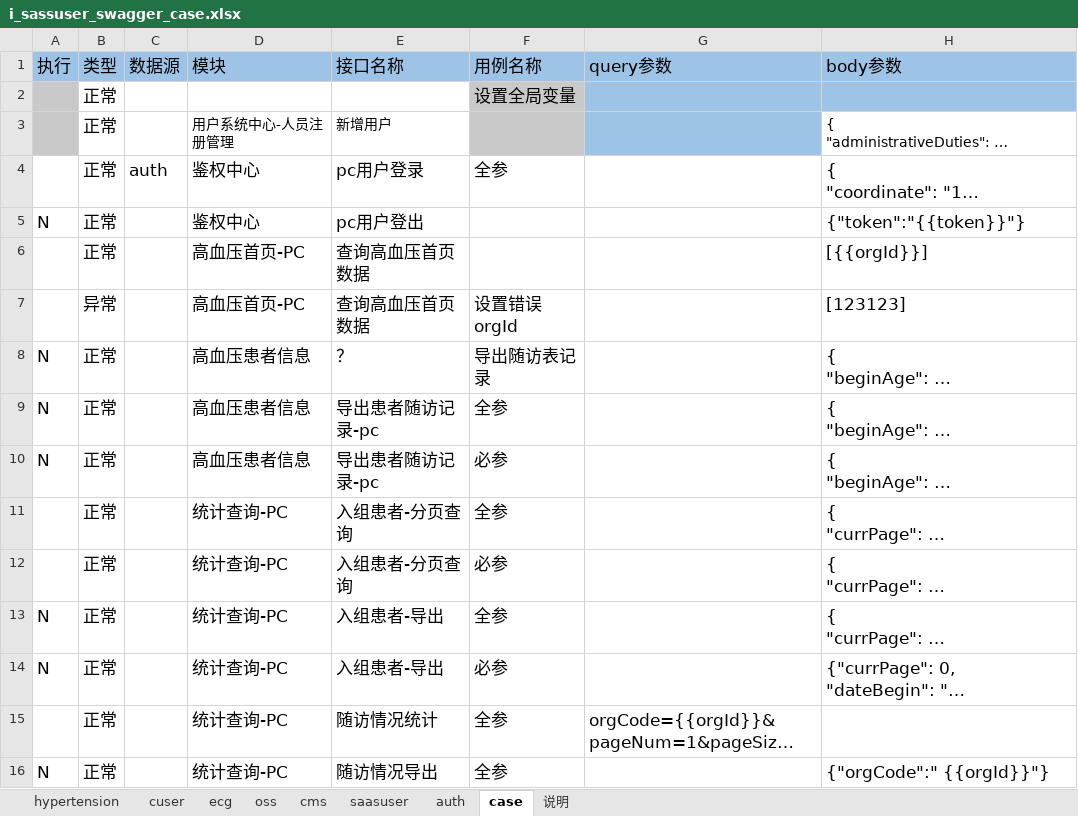
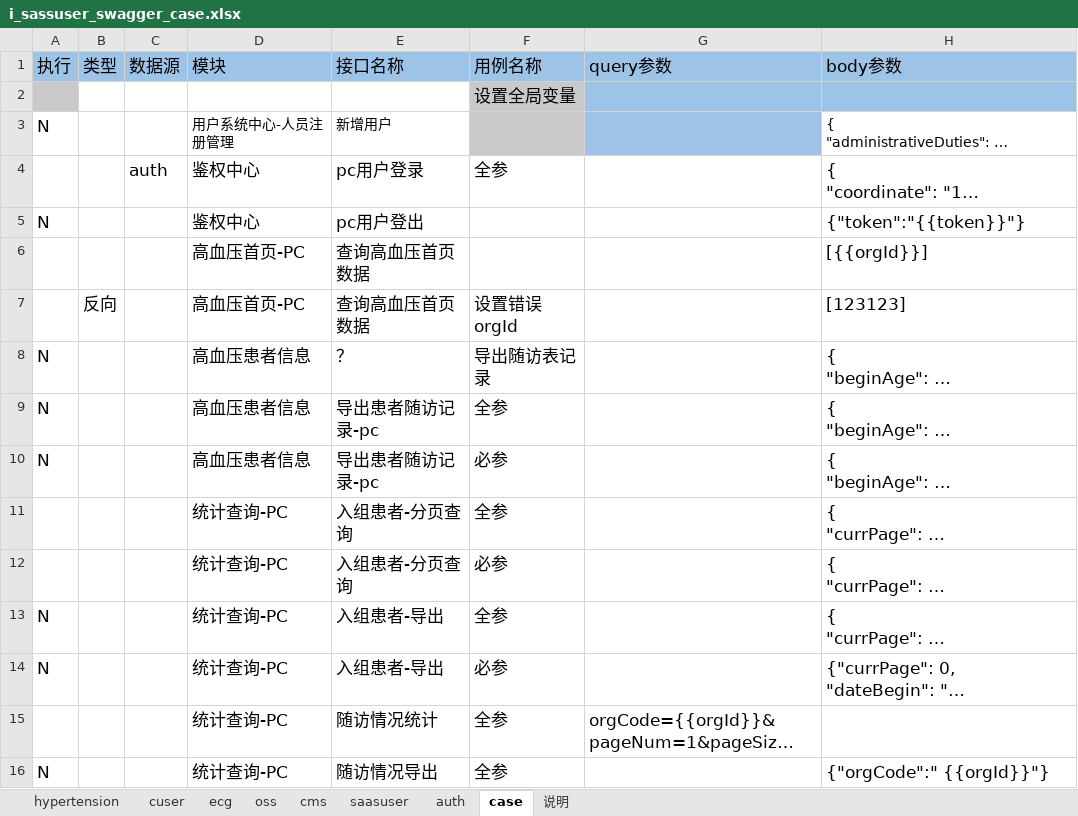
Before and after one commit to skducn/project, an Excel workbook: instance/zyjk/SAAS/iSwagger/i_sassuser_swagger_case.xlsx, sheet case, drawn as a sheet; only a part is shown; long unchanged cells end in …; values as stored, in another font and other column widths than the file's, no borders; the diff covers the shown part only; the diff names each change by its address in the sheet, - before the commit and + after, or states it on an @@ line.

```diff
--- a/instance/zyjk/SAAS/iSwagger/i_sassuser_swagger_case.xlsx (sheet case)
+++ b/instance/zyjk/SAAS/iSwagger/i_sassuser_swagger_case.xlsx (sheet case)
-B2:B6: 正常
+B2:B6: (empty)
-A3: (empty)
+A3: N
-A3 fill: #C9C9C9
+A3 fill: none
-B7: 异常
+B7: 反向
-B8:B16: 正常
+B8:B16: (empty)
```
Also changed, not shown: 1 added row, 1 removed row and 35 edited cells elsewhere in this sheet, sheet oss, sheet auth, sheet ecg, sheet cms, sheet cuser, sheet hypertension, 1 more sheet, 5 other files.
